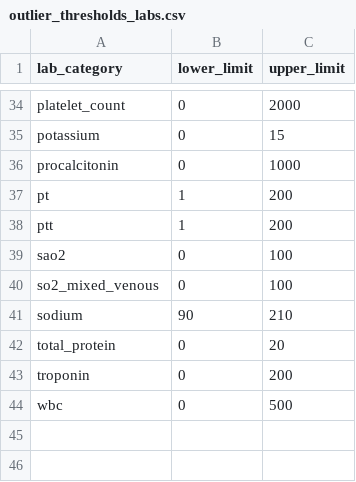
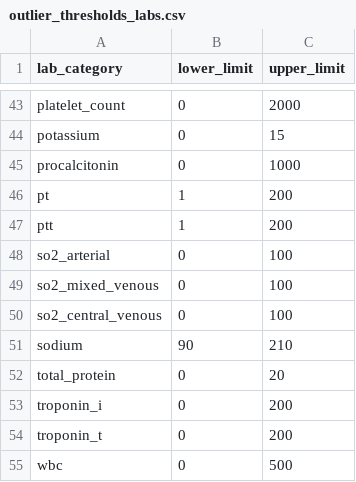
Before and after one commit to clif-consortium/project-template, a CSV file: outlier-thresholds/outlier_thresholds_labs.csv, drawn as a sheet; only a part is shown, gaps mark what is left out; the diff covers the shown part only.

```diff
--- a/outlier-thresholds/outlier_thresholds_labs.csv
+++ b/outlier-thresholds/outlier_thresholds_labs.csv
@@ -38,7 +47,9 @@ pt,1,200
 ptt,1,200
-sao2,0,100
+so2_arterial,0,100
 so2_mixed_venous,0,100
+so2_central_venous, 0, 100
 sodium,90,210
 total_protein,0,20
-troponin,0,200
+troponin_i,0,200
+troponin_t, 0,200
 wbc,0,500
```
Also changed, not shown: 12 added rows, 3 removed rows, 3 moved rows and 6 edited cells elsewhere in this file, outlier-thresholds/outlier_thresholds_respiratory_support.csv, 2 other files.
